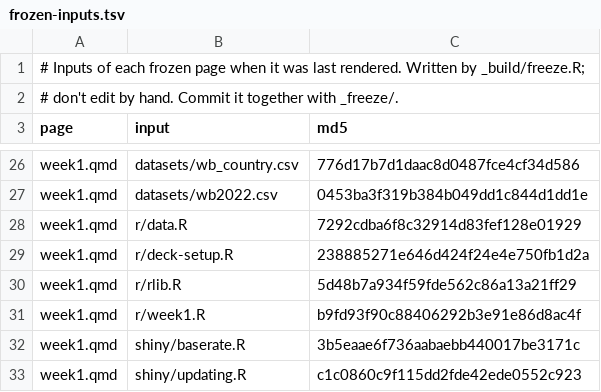
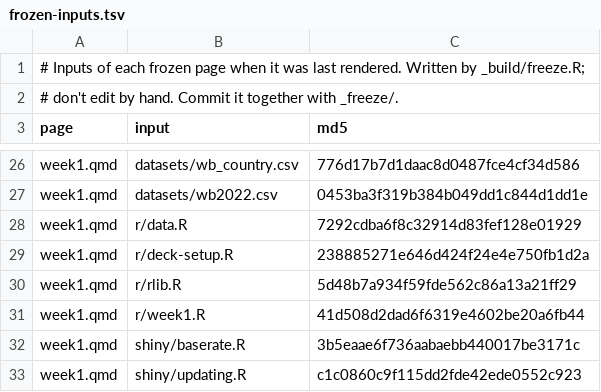
Before and after one commit to theopen-institute/openstats, a TSV file: _build/frozen-inputs.tsv, drawn as a sheet; only a part is shown, gaps mark what is left out.

```diff
--- a/_build/frozen-inputs.tsv
+++ b/_build/frozen-inputs.tsv
@@ -30,3 +30,3 @@ week1.qmd	r/deck-setup.R	238885271e646d424f24e4e750fb1d2a
 week1.qmd	r/rlib.R	5d48b7a934f59fde562c86a13a21ff29
-week1.qmd	r/week1.R	b9fd93f90c88406292b3e91e86d8ac4f
+week1.qmd	r/week1.R	41d508d2dad6f6319e4602be20a6fb44
 week1.qmd	shiny/baserate.R	3b5eaae6f736aabaebb440017be3171c
```
Also changed, not shown: 7 other files.
